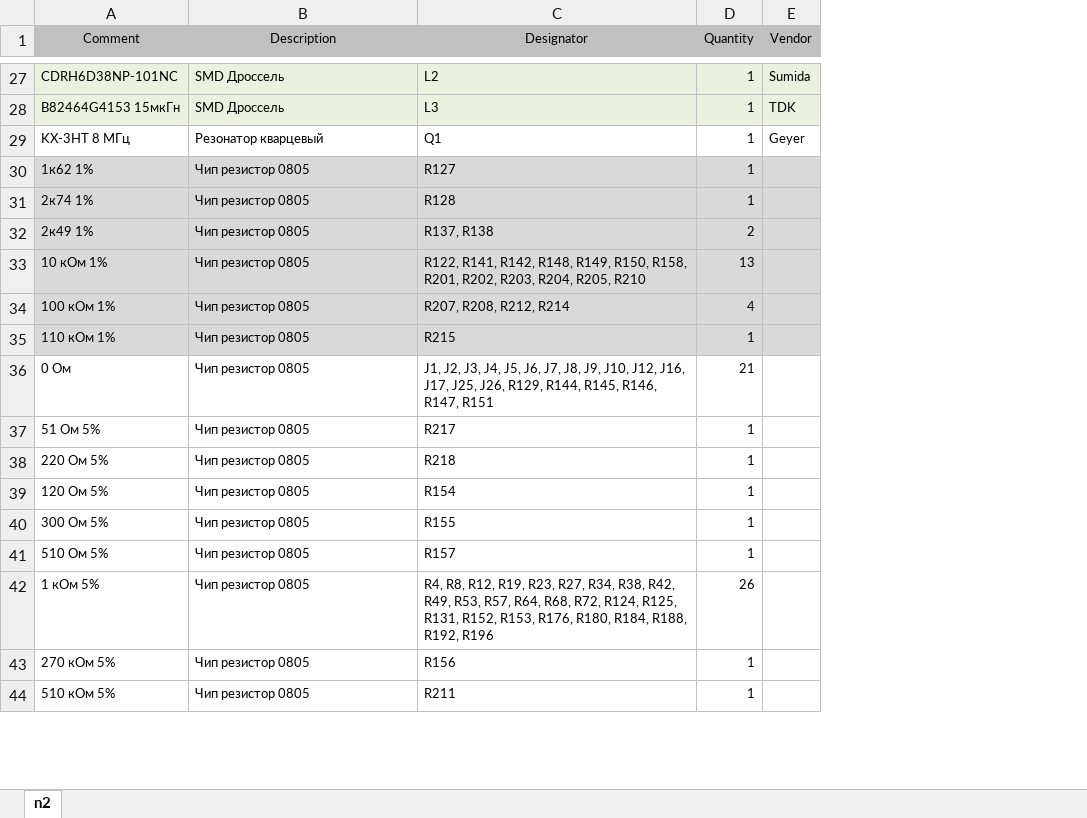
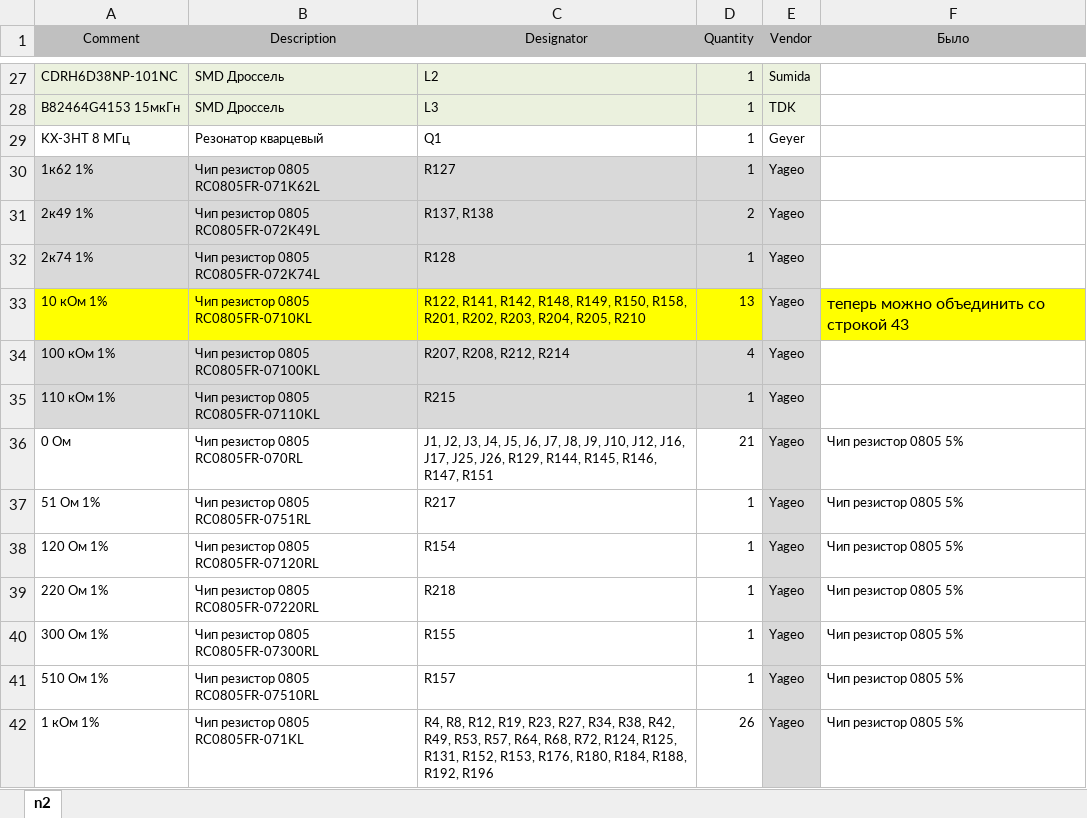
Before and after one commit to Engeneros/CnC, an Excel workbook: BOMv0.xlsx, sheet n2, drawn as a sheet; only a part is shown, gaps mark what is left out; values as stored, in another font and other column widths than the file's, no borders; removed rows and columns are numbered as before the commit, all else as after; the diff covers the shown part only; the diff names each change by its address in the sheet, - before the commit and + after, or states it on an @@ line.

```diff
--- a/BOMv0.xlsx (sheet n2)
+++ b/BOMv0.xlsx (sheet n2)
+column F (Было), rows 33-38: теперь можно объединить со строкой 43 |  |  | Чип резистор 0805 5% | Чип резистор 0805 5% | Чип резистор 0805 5%; rows 40-42: all Чип резистор 0805 5%
-B30 (Description): Чип резистор 0805
+B30 (Description): Чип резистор 0805 RC0805FR-071K62L
-E30 (Vendor): (empty)
+E30 (Vendor): Yageo
-row 31: 2к74 1% | Чип резистор 0805 | R128 | 1
-B31 (Description): Чип резистор 0805
+B31 (Description): Чип резистор 0805 RC0805FR-072K49L
-E31 (Vendor): (empty)
+E31 (Vendor): Yageo
+row 32: 2к74 1% | Чип резистор 0805 RC0805FR-072K74L | R128 | 1 | Yageo
-A33:D33 fill: #D9D9D9
+A33:D33 fill: #FFFF00
-B33 (Description): Чип резистор 0805
+B33 (Description): Чип резистор 0805 RC0805FR-0710KL
-E33:E37 (Vendor): (empty)
+E33:E37 (Vendor): Yageo
-B34 (Description): Чип резистор 0805
+B34 (Description): Чип резистор 0805 RC0805FR-07100KL
-B35 (Description): Чип резистор 0805
+B35 (Description): Чип резистор 0805 RC0805FR-07110KL
-B36 (Description): Чип резистор 0805
+B36 (Description): Чип резистор 0805 RC0805FR-070RL
-E36:E37 fill: none
+E36:E37 fill: #D9D9D9
-A37 (Comment): 51 Ом 5%
+A37 (Comment): 51 Ом 1%
-B37 (Description): Чип резистор 0805
+B37 (Description): Чип резистор 0805 RC0805FR-0751RL
-row 38: 220 Ом 5% | Чип резистор 0805 | R218 | 1
-A38 (Comment): 120 Ом 5%
+A38 (Comment): 120 Ом 1%
-B38 (Description): Чип резистор 0805
+B38 (Description): Чип резистор 0805 RC0805FR-07120RL
-E38 (Vendor): (empty)
+E38 (Vendor): Yageo
-E38 fill: none
+E38 fill: #D9D9D9
+row 39: 220 Ом 1% | Чип резистор 0805 RC0805FR-07220RL | R218 | 1 | Yageo | Чип резистор 0805 5%
-A40 (Comment): 300 Ом 5%
+A40 (Comment): 300 Ом 1%
-B40 (Description): Чип резистор 0805
+B40 (Description): Чип резистор 0805 RC0805FR-07300RL
-E40:E42 (Vendor): (empty)
+E40:E42 (Vendor): Yageo
-E40:E42 fill: none
+E40:E42 fill: #D9D9D9
-A41 (Comment): 510 Ом 5%
+A41 (Comment): 510 Ом 1%
-B41 (Description): Чип резистор 0805
+B41 (Description): Чип резистор 0805 RC0805FR-07510RL
-A42 (Comment): 1 кОм 5%
+A42 (Comment): 1 кОм 1%
-B42 (Description): Чип резистор 0805
+B42 (Description): Чип резистор 0805 RC0805FR-071KL
-row 43: 270 кОм 5% | Чип резистор 0805 | R156 | 1
-row 44: 510 кОм 5% | Чип резистор 0805 | R211 | 1
```
Also changed, not shown: 2 added rows, 26 edited cells and cell formats elsewhere in this sheet, CnCPrj/CtlQFP/Project Outputs for CtlQFP/QFP_PCB.xlsx, 9 other files.
